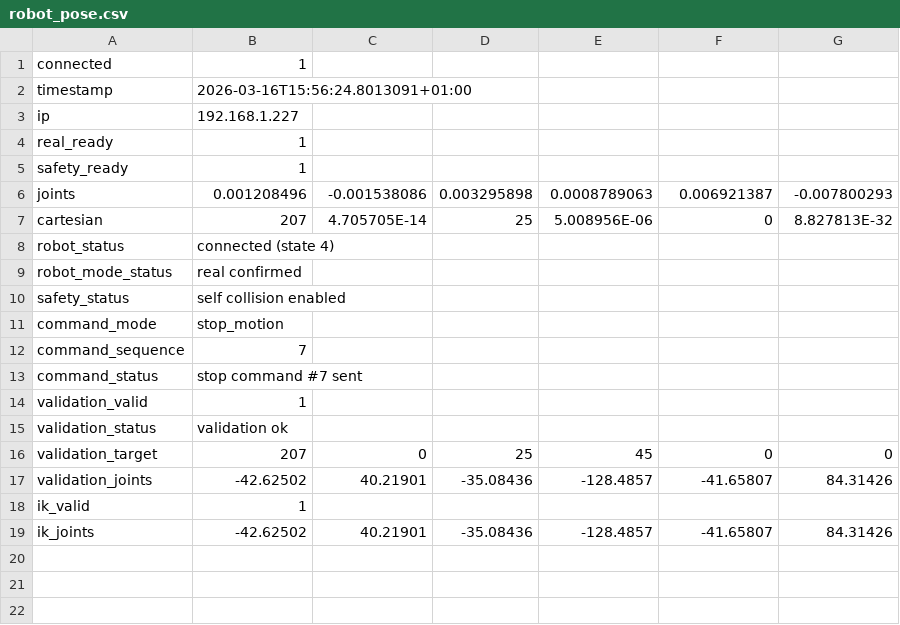
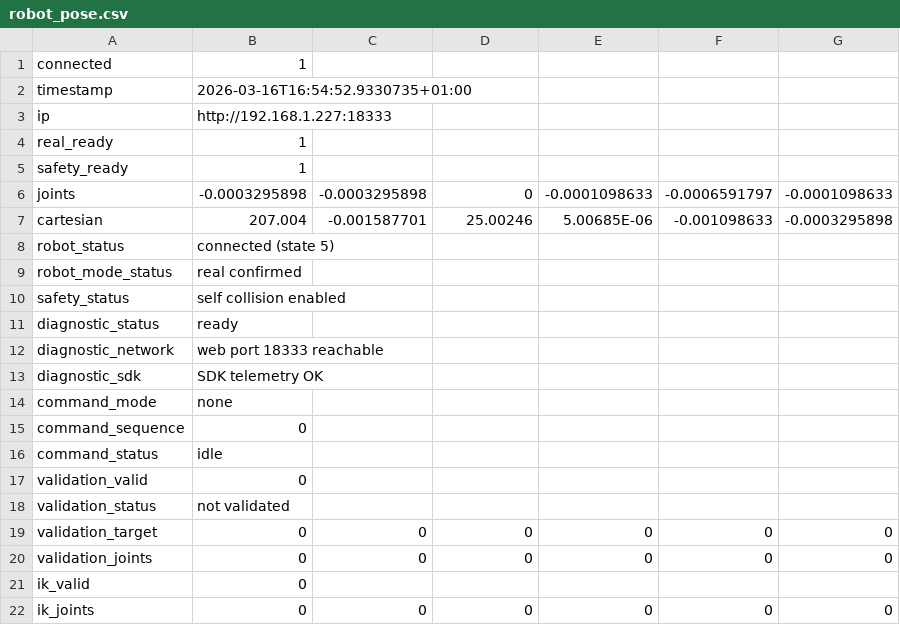
Before and after one commit to Thibaud-Danede/Conception_Mecatronique, a CSV file: conception_mechatronique/robot_pose.csv, drawn as a sheet.

Commit message:
Diagnostic problème connexion

```diff
--- a/conception_mechatronique/robot_pose.csv
+++ b/conception_mechatronique/robot_pose.csv
@@ -1,19 +1,22 @@
 connected,1
-timestamp,2026-03-16T15:56:24.8013091+01:00
-ip,192.168.1.227
+timestamp,2026-03-16T16:54:52.9330735+01:00
+ip,http://192.168.1.227:18333
 real_ready,1
 safety_ready,1
-joints,0.001208496,-0.001538086,0.003295898,0.0008789063,0.006921387,-0.007800293
-cartesian,207,4.705705E-14,25,5.008956E-06,0,8.827813E-32
-robot_status,connected (state 4)
+joints,-0.0003295898,-0.0003295898,0,-0.0001098633,-0.0006591797,-0.0001098633
+cartesian,207.004,-0.001587701,25.00246,5.00685E-06,-0.001098633,-0.0003295898
+robot_status,connected (state 5)
 robot_mode_status,real confirmed
 safety_status,self collision enabled
-command_mode,stop_motion
-command_sequence,7
-command_status,stop command #7 sent
-validation_valid,1
-validation_status,validation ok
-validation_target,207,0,25,45,0,0
-validation_joints,-42.62502,40.21901,-35.08436,-128.4857,-41.65807,84.31426
-ik_valid,1
-ik_joints,-42.62502,40.21901,-35.08436,-128.4857,-41.65807,84.31426
+diagnostic_status,ready
+diagnostic_network,web port 18333 reachable
+diagnostic_sdk,SDK telemetry OK
+command_mode,none
+command_sequence,0
+command_status,idle
+validation_valid,0
+validation_status,not validated
+validation_target,0,0,0,0,0,0
+validation_joints,0,0,0,0,0,0
+ik_valid,0
+ik_joints,0,0,0,0,0,0
```
Also changed, not shown: 8 other files.
